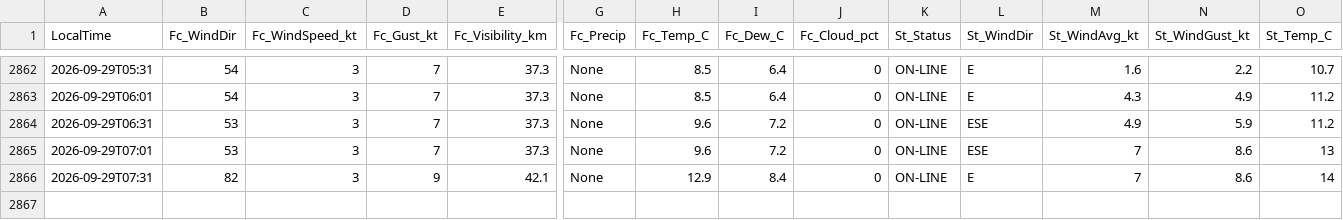
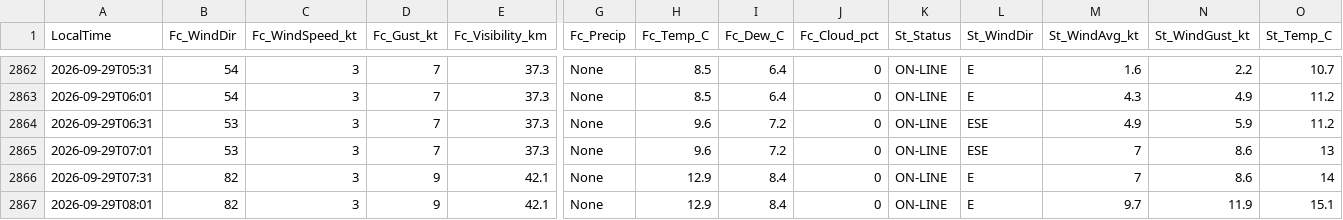
Before and after one commit to JuniorJoseph1981/FASX-Weather, a CSV file: data/forecast_log.csv, drawn as a sheet; only a part is shown, gaps mark what is left out; rows hold the shown columns only; the diff names each change by its address in the sheet, - before the commit and + after, or states it on an @@ line.

Commit message:
Log forecast 2026-09-29T08:01 (station)

```diff
--- a/data/forecast_log.csv
+++ b/data/forecast_log.csv
+row 2867: 2026-09-29T08:01 | 82 | 3 | 9 | 42.1 | None | 12.9 | 8.4 | 0 | ON-LINE | E | 9.7 | 11.9 | 15.1
```
